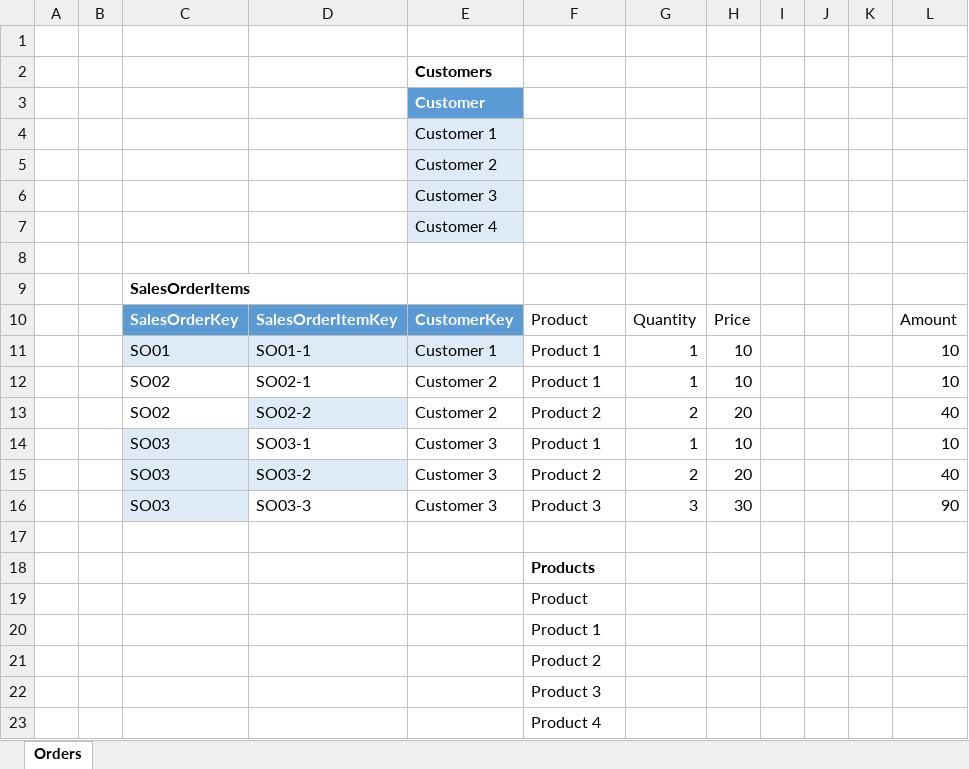
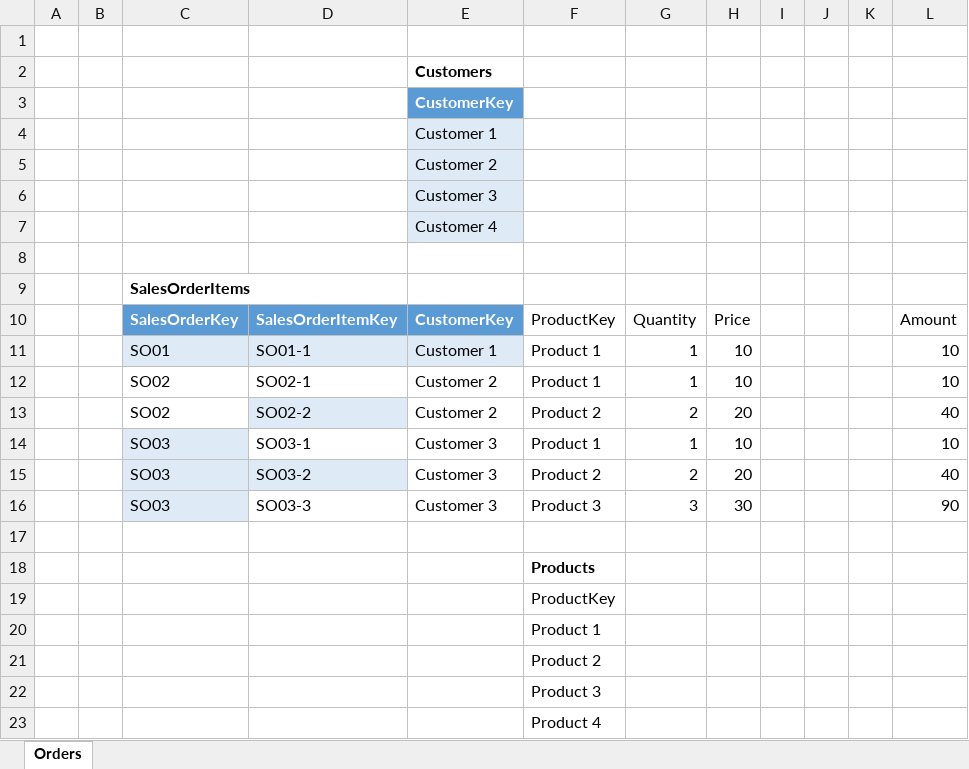
Before and after one commit to open-word/DAX, an Excel workbook: Minimal/Data.xlsx, sheet Orders, drawn as a sheet; values as stored, in another font and other column widths than the file's, no borders; table styles not drawn; the diff names each change by its address in the sheet, - before the commit and + after, or states it on an @@ line.

Commit message:
Refactor and add VALUES

```diff
--- a/Minimal/Data.xlsx (sheet Orders)
+++ b/Minimal/Data.xlsx (sheet Orders)
-E3: Customer
+E3: CustomerKey
-F10: Product
+F10: ProductKey
-F19: Product
+F19: ProductKey
```
Also changed, not shown: 3 other files.
